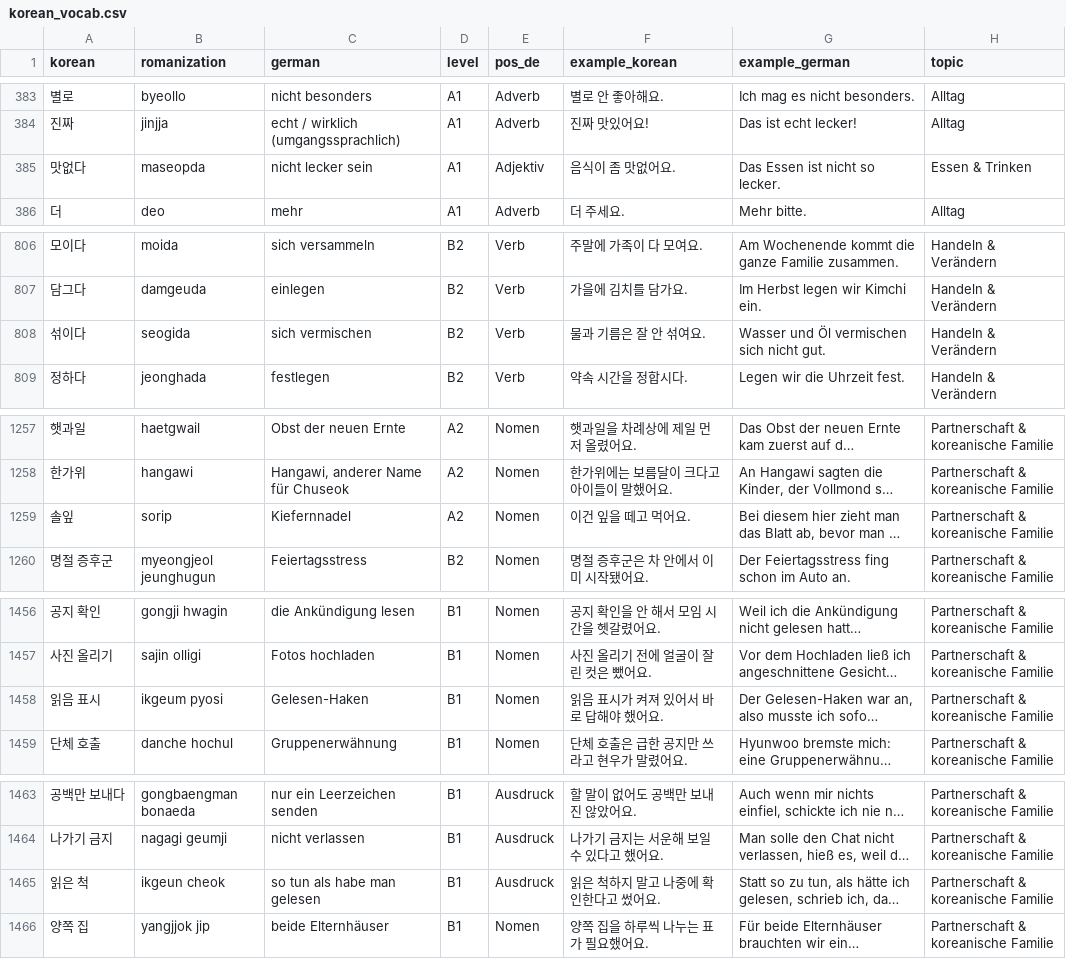
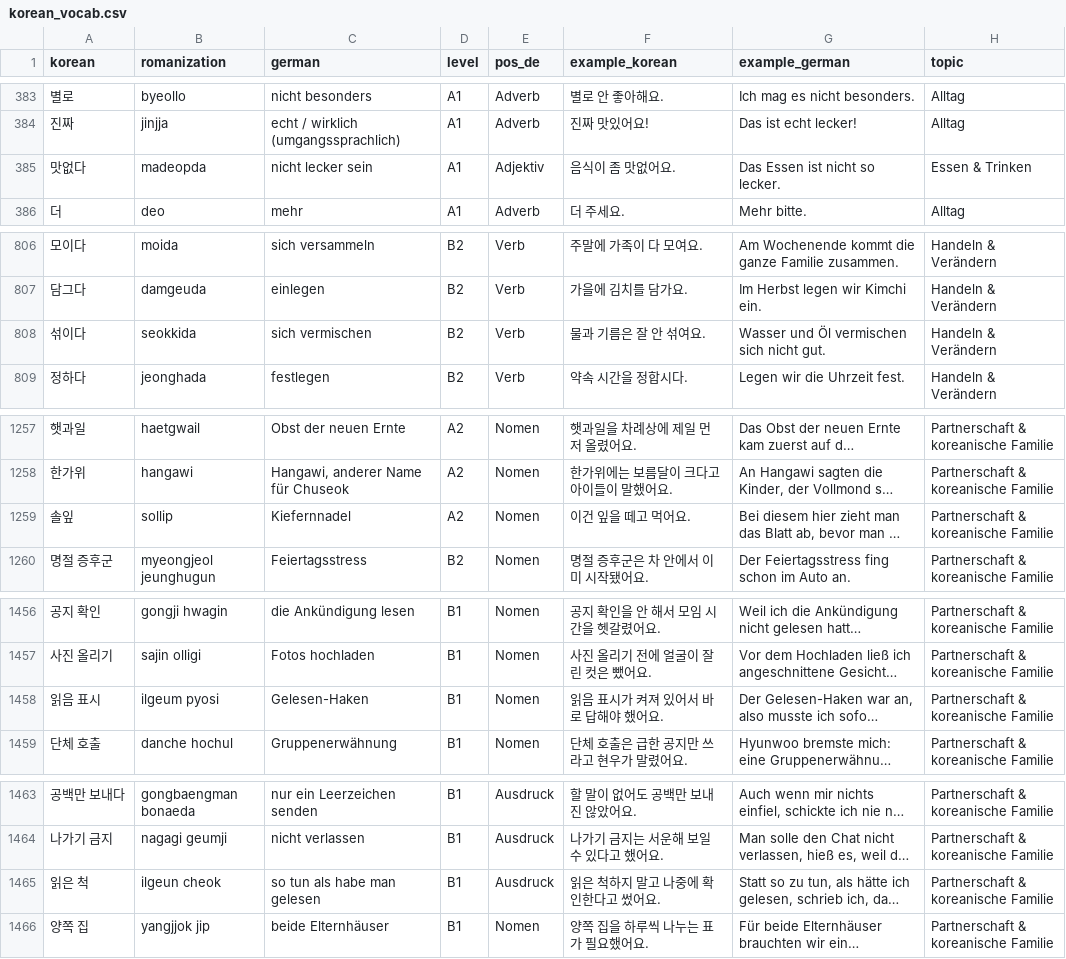
Before and after one commit to Sujin-Arin-DataWorld/ko_lernen_app, a CSV file: assets/data/korean_vocab.csv, drawn as a sheet; only a part is shown, gaps mark what is left out; long unchanged cells end in …; the diff covers the shown part only; the diff names each change by its address in the sheet, - before the commit and + after, or states it on an @@ line.

```diff
--- a/assets/data/korean_vocab.csv
+++ b/assets/data/korean_vocab.csv
-B385 (romanization): maseopda
+B385 (romanization): madeopda
-B808 (romanization): seogida
+B808 (romanization): seokkida
-B1259 (romanization): sorip
+B1259 (romanization): sollip
-B1458 (romanization): ikgeum pyosi
+B1458 (romanization): ilgeum pyosi
-B1465 (romanization): ikgeun cheok
+B1465 (romanization): ilgeun cheok
```
Also changed, not shown: 4 edited cells elsewhere in this file, 4 other files.
